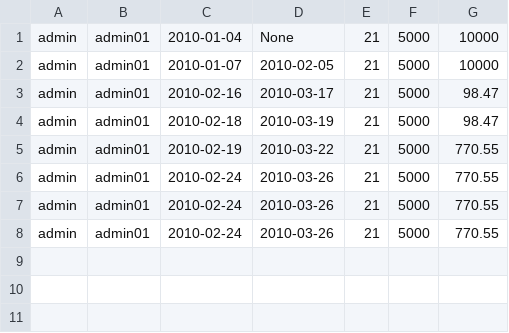
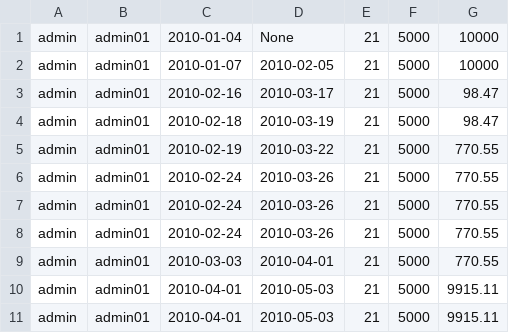
Before and after one commit to karthikking01/STOCKSIM, a CSV file: bin/plot/data/userdata.csv, drawn as a sheet.

```diff
--- a/bin/plot/data/userdata.csv
+++ b/bin/plot/data/userdata.csv
@@ -8 +8,4 @@ admin,admin01,2010-02-24,2010-03-26,21,5000,770.55
 admin,admin01,2010-02-24,2010-03-26,21,5000,770.55
+admin,admin01,2010-03-03,2010-04-01,21,5000,770.55
+admin,admin01,2010-04-01,2010-05-03,21,5000,9915.11
+admin,admin01,2010-04-01,2010-05-03,21,5000,9915.11
```
Also changed, not shown: bin/plot/data/ledger.csv, 2 other files.
